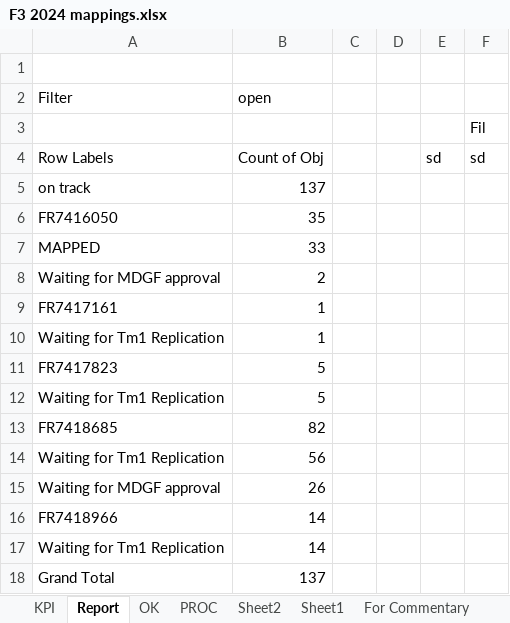
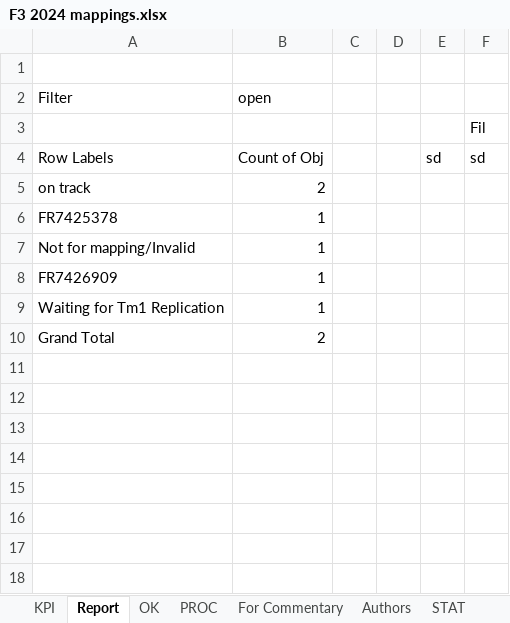
Before and after one commit to violencepierre/GCOH-Tickets-for-Processing, an Excel workbook: F3 2024 mappings.xlsx, sheet Report, drawn as a sheet; values as stored, in another font and other column widths than the file's, no borders; removed rows and columns are numbered as before the commit, all else as after; the diff names each change by its address in the sheet, - before the commit and + after, or states it on an @@ line.

```diff
--- a/F3 2024 mappings.xlsx (sheet Report)
+++ b/F3 2024 mappings.xlsx (sheet Report)
-sheet tab: Sheet2
-sheet tab: Sheet1
-B5 (open): 137
+B5 (open): 2
-row 6: FR7416050 | 35
-row 7: MAPPED | 33
-row 8: Waiting for MDGF approval | 2
-A6 (Filter): FR7417161
+A6 (Filter): FR7425378
+row 7: Not for mapping/Invalid | 1
+row 8: FR7426909 | 1
-row 11: FR7417823 | 5
-row 12: Waiting for Tm1 Replication | 5
-row 13: FR7418685 | 82
-row 14: Waiting for Tm1 Replication | 56
-row 15: Waiting for MDGF approval | 26
-row 16: FR7418966 | 14
-row 17: Waiting for Tm1 Replication | 14
-B10 (open): 137
+B10 (open): 2
```
Also changed, not shown: sheet PROC, sheet KPI, sheet OK, hidden cells.
